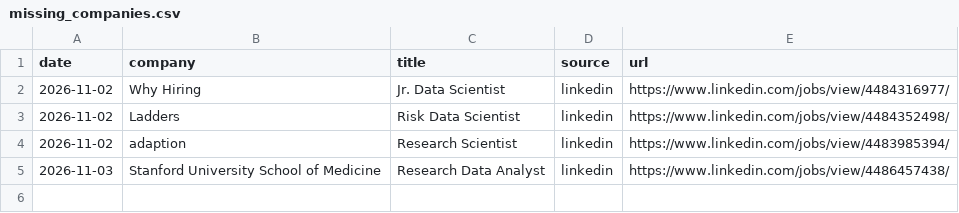
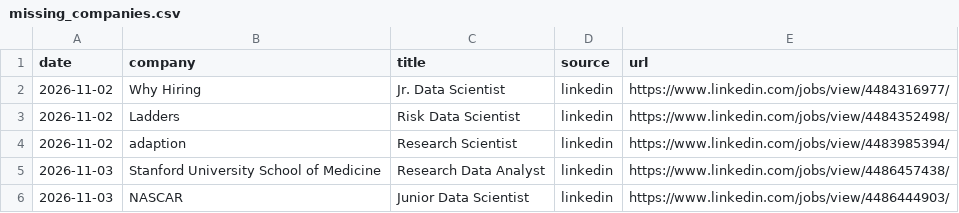
Before and after one commit to RyanSingh0/jobradar, a CSV file: out/missing_companies.csv, drawn as a sheet.

```diff
--- a/out/missing_companies.csv
+++ b/out/missing_companies.csv
@@ -5 +5,2 @@ date,company,title,source,url
 2026-11-03,Stanford University School of Medicine,Research Data Analyst,linkedin,https://www.linkedin.com/jobs/view/4486457438/
+2026-11-03,NASCAR,Junior Data Scientist,linkedin,https://www.linkedin.com/jobs/view/4486444903/
```
Also changed, not shown: out/coverage.csv, 7 other files.
